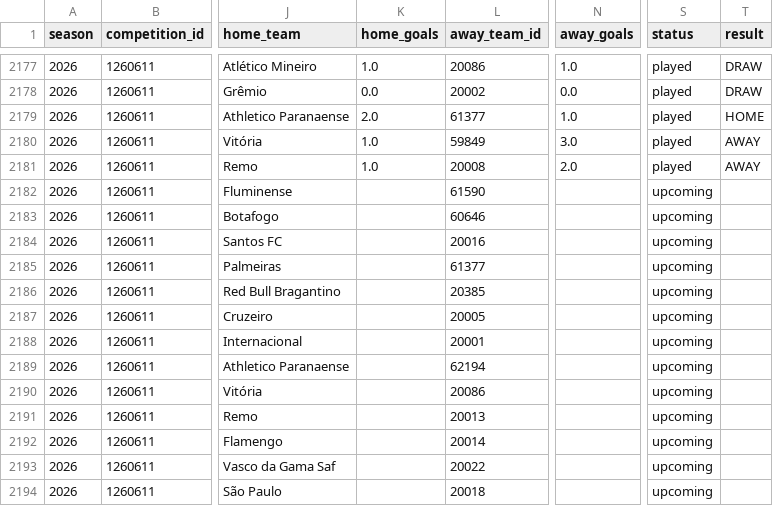
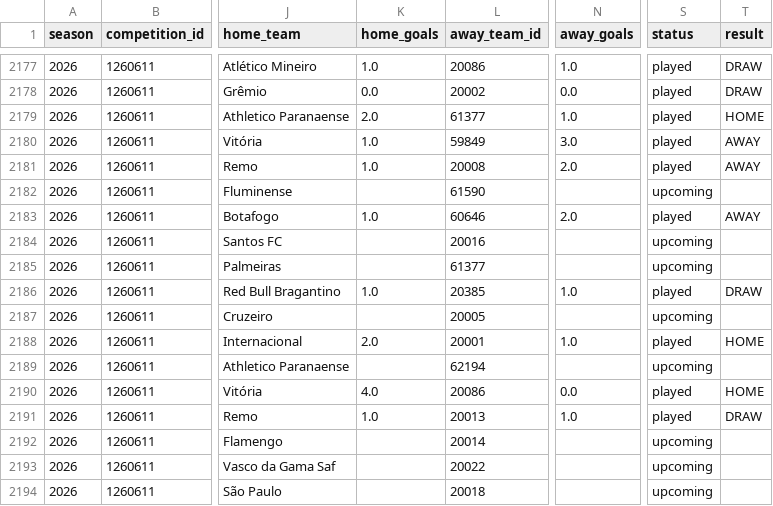
Before and after one commit to cadupacheco/Brasileirao-Data-Lab, a CSV file: data/ml/matches_history.csv, drawn as a sheet; only a part is shown, gaps mark what is left out; the diff names each change by its address in the sheet, - before the commit and + after, or states it on an @@ line.

```diff
--- a/data/ml/matches_history.csv
+++ b/data/ml/matches_history.csv
-K2183 (home_goals): (empty)
+K2183 (home_goals): 1.0
-N2183 (away_goals): (empty)
+N2183 (away_goals): 2.0
-S2183 (status): upcoming
+S2183 (status): played
-T2183 (result): (empty)
+T2183 (result): AWAY
-K2186 (home_goals): (empty)
+K2186 (home_goals): 1.0
-N2186 (away_goals): (empty)
+N2186 (away_goals): 1.0
-S2186 (status): upcoming
+S2186 (status): played
-T2186 (result): (empty)
+T2186 (result): DRAW
-K2188 (home_goals): (empty)
+K2188 (home_goals): 2.0
-N2188 (away_goals): (empty)
+N2188 (away_goals): 1.0
-S2188 (status): upcoming
+S2188 (status): played
-T2188 (result): (empty)
+T2188 (result): HOME
-K2190 (home_goals): (empty)
+K2190 (home_goals): 4.0
-N2190 (away_goals): (empty)
+N2190 (away_goals): 0.0
-S2190:S2191 (status): upcoming
+S2190:S2191 (status): played
-T2190 (result): (empty)
+T2190 (result): HOME
-K2191 (home_goals): (empty)
+K2191 (home_goals): 1.0
-N2191 (away_goals): (empty)
+N2191 (away_goals): 1.0
-T2191 (result): (empty)
+T2191 (result): DRAW
```
Also changed, not shown: data/ml/future_predictions.csv, data/ml/season_simulation.csv, 4 other files.
